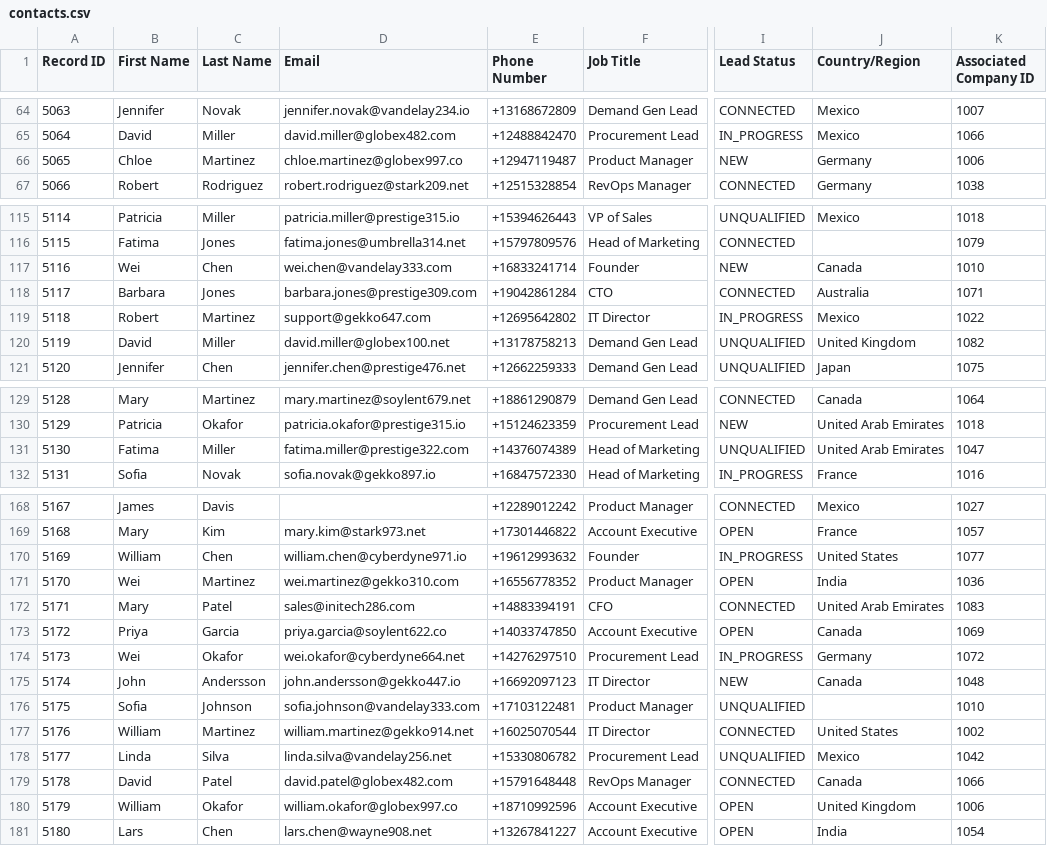
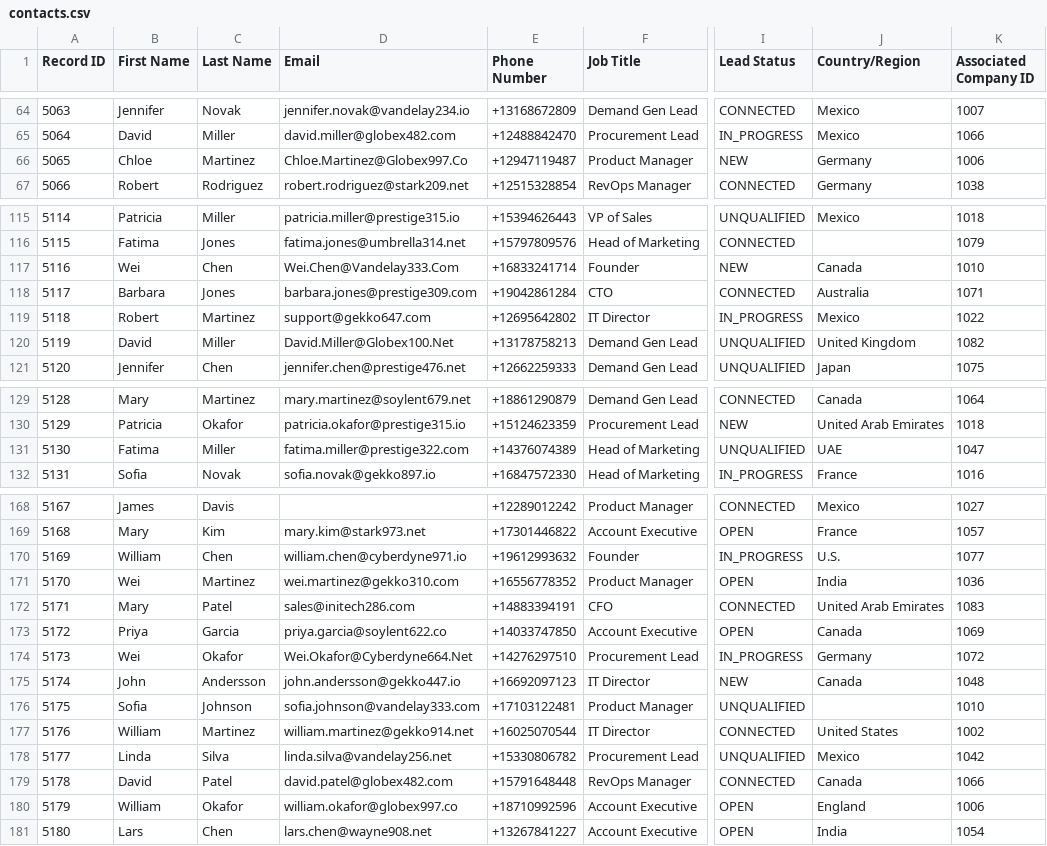
Before and after one commit to mareopuzo/crm-hygiene-agent, a CSV file: data/samples/contacts.csv, drawn as a sheet; only a part is shown, gaps mark what is left out; the diff covers the shown part only; the diff names each change by its address in the sheet, - before the commit and + after, or states it on an @@ line.

```diff
--- a/data/samples/contacts.csv
+++ b/data/samples/contacts.csv
-D66 (Email): chloe.martinez@globex997.co
+D66 (Email): Chloe.Martinez@Globex997.Co
-D117 (Email): wei.chen@vandelay333.com
+D117 (Email): Wei.Chen@Vandelay333.Com
-D120 (Email): david.miller@globex100.net
+D120 (Email): David.Miller@Globex100.Net
-J131 (Country/Region): United Arab Emirates
+J131 (Country/Region): UAE
-J170 (Country/Region): United States
+J170 (Country/Region): U.S.
-D174 (Email): wei.okafor@cyberdyne664.net
+D174 (Email): Wei.Okafor@Cyberdyne664.Net
-J180 (Country/Region): United Kingdom
+J180 (Country/Region): England
```
Also changed, not shown: 23 edited cells elsewhere in this file, data/samples/deals.csv, 7 other files.
